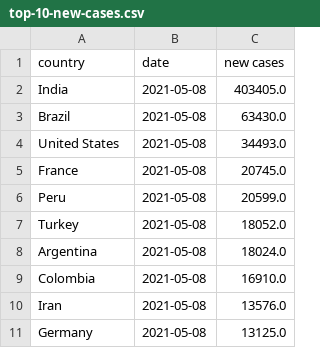
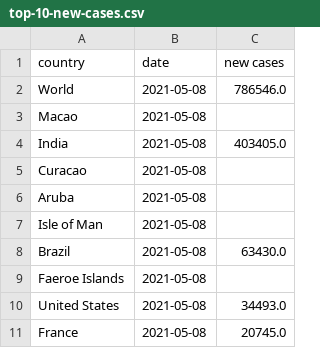
Before and after one commit to ravisivapriyatharun/covid-data, a CSV file: top-10-new-cases.csv, drawn as a sheet.

Commit message:
Adding Covid Data

```diff
--- a/top-10-new-cases.csv
+++ b/top-10-new-cases.csv
@@ -1,11 +1,11 @@
 country,date,new cases
+World,2021-05-08,786546.0
+Macao,2021-05-08,
 India,2021-05-08,403405.0
+Curacao,2021-05-08,
+Aruba,2021-05-08,
+Isle of Man,2021-05-08,
 Brazil,2021-05-08,63430.0
+Faeroe Islands,2021-05-08,
 United States,2021-05-08,34493.0
 France,2021-05-08,20745.0
-Peru,2021-05-08,20599.0
-Turkey,2021-05-08,18052.0
-Argentina,2021-05-08,18024.0
-Colombia,2021-05-08,16910.0
-Iran,2021-05-08,13576.0
-Germany,2021-05-08,13125.0
```
Also changed, not shown: top-10-total-cases.csv, top-10-total-deaths.csv, 2 other files.
